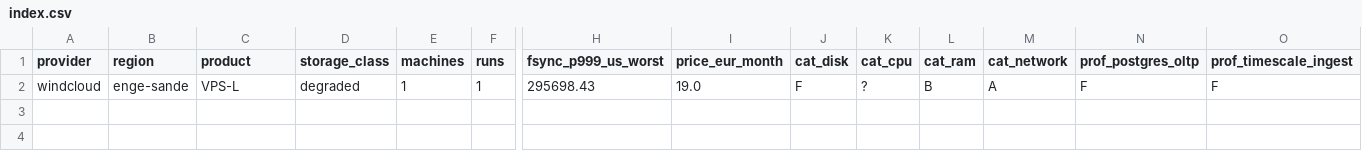
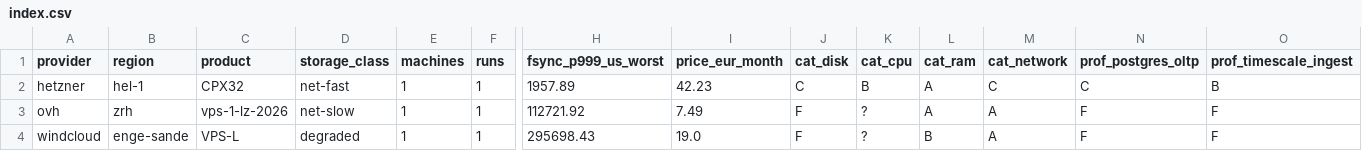
Before and after one commit to Uptimeify/p99bench, a CSV file: data/index.csv, drawn as a sheet; only a part is shown, gaps mark what is left out; rows hold the shown columns only; the diff names each change by its address in the sheet, - before the commit and + after, or states it on an @@ line.

Commit message:
added ovh zrh and hetzner hel reports

```diff
--- a/data/index.csv
+++ b/data/index.csv
+row 2: hetzner | hel-1 | CPX32 | net-fast | 1 | 1 | 1957.89 | 42.23 | C | B | A | C | C | B
+row 3: ovh | zrh | vps-1-lz-2026 | net-slow | 1 | 1 | 112721.92 | 7.49 | F | ? | A | A | F | F
```
Also changed, not shown: 6 other files.
